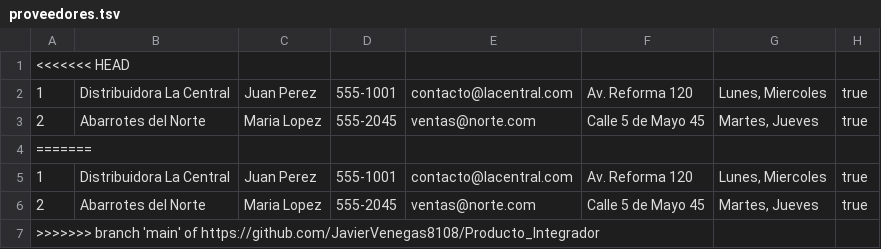
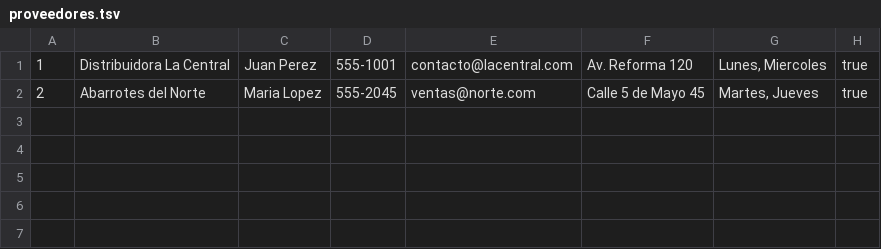
Before and after one commit to JavierVenegas8108/Producto_Integrador, a TSV file: data/proveedores.tsv, drawn as a sheet.

```diff
--- a/data/proveedores.tsv
+++ b/data/proveedores.tsv
@@ -1,7 +1,2 @@
-<<<<<<< HEAD
 1	Distribuidora La Central	Juan Perez	555-1001	contacto@lacentral.com	Av. Reforma 120	Lunes, Miercoles	true
 2	Abarrotes del Norte	Maria Lopez	555-2045	ventas@norte.com	Calle 5 de Mayo 45	Martes, Jueves	true
-=======
-1	Distribuidora La Central	Juan Perez	555-1001	contacto@lacentral.com	Av. Reforma 120	Lunes, Miercoles	true
-2	Abarrotes del Norte	Maria Lopez	555-2045	ventas@norte.com	Calle 5 de Mayo 45	Martes, Jueves	true
->>>>>>> branch 'main' of https://github.com/JavierVenegas8108/Producto_Integrador
```
Also changed, not shown: data/lineas_venta.tsv, data/productos.tsv, 18 other files.
